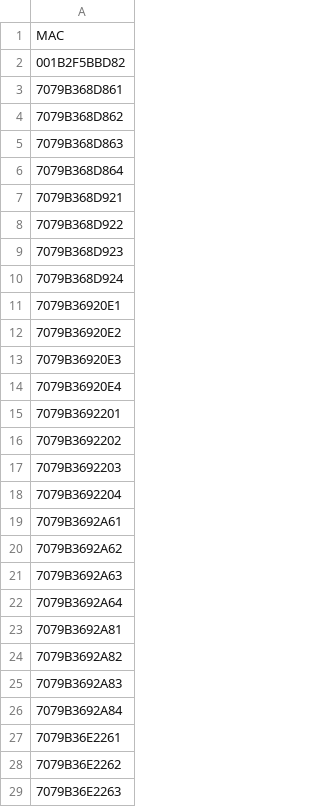
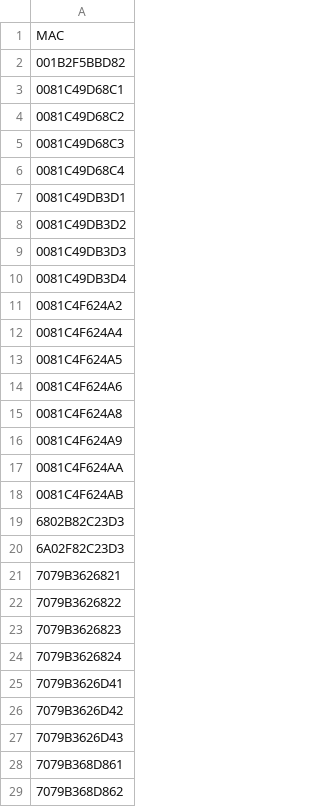
Before and after one commit to zerforschung/UbahnScans, a CSV file: Betriebshoefe/Betriebswerkstatt_Friedrichsfelde.csv, drawn as a sheet; only a part is shown; the shorter side is filled out with more unchanged rows; the diff covers the shown part only; the diff names each change by its address in the sheet, - before the commit and + after, or states it on an @@ line.

```diff
--- a/Betriebshoefe/Betriebswerkstatt_Friedrichsfelde.csv
+++ b/Betriebshoefe/Betriebswerkstatt_Friedrichsfelde.csv
+row 3: 0081C49D68C1
+row 4: 0081C49D68C2
+row 5: 0081C49D68C3
+row 6: 0081C49D68C4
+row 7: 0081C49DB3D1
+row 8: 0081C49DB3D2
+row 9: 0081C49DB3D3
+row 10: 0081C49DB3D4
+row 11: 0081C4F624A2
+row 12: 0081C4F624A4
+row 13: 0081C4F624A5
+row 14: 0081C4F624A6
+row 15: 0081C4F624A8
+row 16: 0081C4F624A9
+row 17: 0081C4F624AA
+row 18: 0081C4F624AB
+row 19: 6802B82C23D3
+row 20: 6A02F82C23D3
+row 21: 7079B3626821
+row 22: 7079B3626822
+row 23: 7079B3626823
+row 24: 7079B3626824
+row 25: 7079B3626D41
+row 26: 7079B3626D42
+row 27: 7079B3626D43
```
Also changed, not shown: 9 added rows elsewhere in this file, Betriebshoefe/Betriebswerkstatt_Britz.csv, 1 other file.
